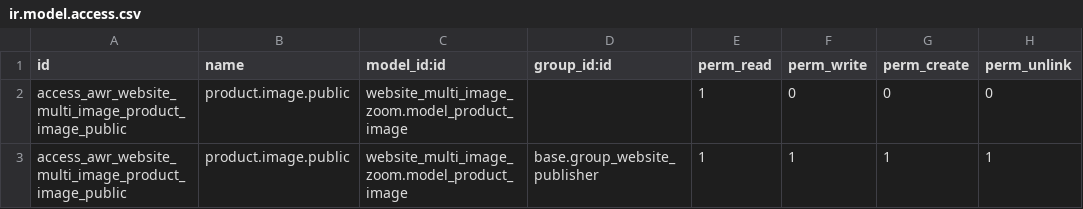
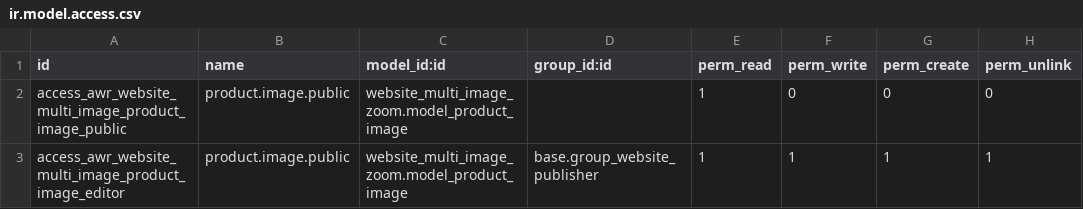
Before and after one commit to rossasa/serpentcs-addons, a CSV file: website_multi_image_zoom/security/ir.model.access.csv, drawn as a sheet; the diff names each change by its address in the sheet, - before the commit and + after, or states it on an @@ line.

Commit message:
[FIX] Duplicated security id

```diff
--- a/website_multi_image_zoom/security/ir.model.access.csv
+++ b/website_multi_image_zoom/security/ir.model.access.csv
-A3 (id): access_awr_website_multi_image_product_image_public
+A3 (id): access_awr_website_multi_image_product_image_editor
```
